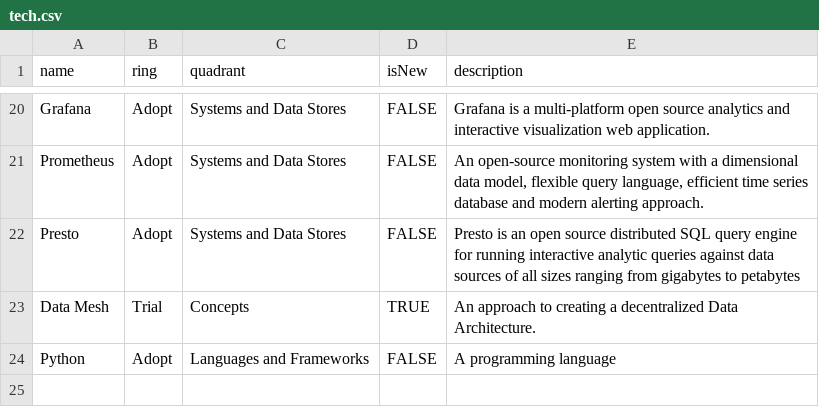
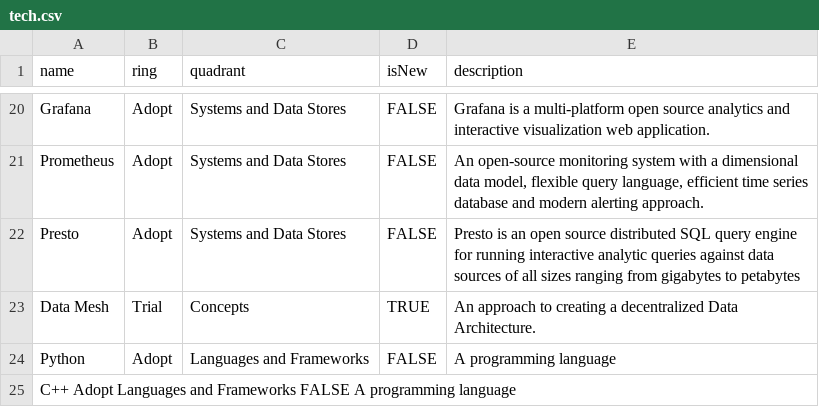
Before and after one commit to DataReply/tech-radar, a CSV file: tech.csv, drawn as a sheet; only a part is shown, gaps mark what is left out.

Commit message:
Update tech.csv

```diff
--- a/tech.csv
+++ b/tech.csv
@@ -24 +24,2 @@ Data Mesh,Trial,Concepts,TRUE,"An approach to creating a decentralized Data Arch
 Python,Adopt,Languages and Frameworks,FALSE,"A programming language"
+C++	Adopt	Languages and Frameworks	FALSE	A programming language
```
